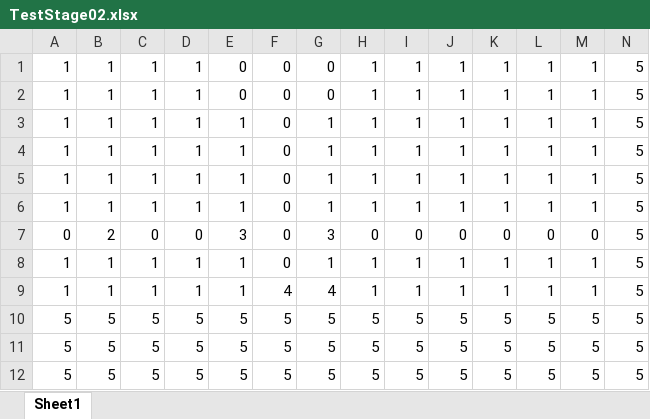
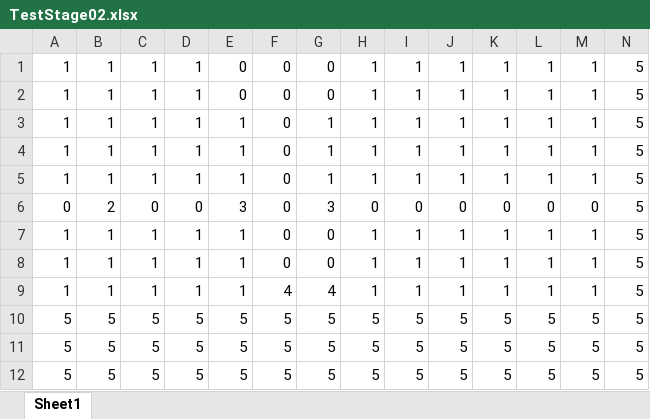
Before and after one commit to KondoSuguru/LoopGame, an Excel workbook: LoopGame/LoopGame/Content/csv/TestStage02.xlsx, sheet Sheet1, drawn as a sheet; only a part is shown; values as stored, in another font and other column widths than the file's, no borders; conditional formats not drawn; removed rows and columns are numbered as before the commit, all else as after; rows hold the shown columns only; the diff names each change by its address in the sheet, - before the commit and + after, or states it on an @@ line.

```diff
--- a/LoopGame/LoopGame/Content/csv/TestStage02.xlsx (sheet Sheet1)
+++ b/LoopGame/LoopGame/Content/csv/TestStage02.xlsx (sheet Sheet1)
-row 6: 1 | 1 | 1 | 1 | 1 | 0 | 1 | 1 | 1 | 1 | 1 | 1 | 1 | 5
-G7: 1
+G7: 0
+row 8: 1 | 1 | 1 | 1 | 1 | 0 | 0 | 1 | 1 | 1 | 1 | 1 | 1 | 5
```
Also changed, not shown: 1 other file.
